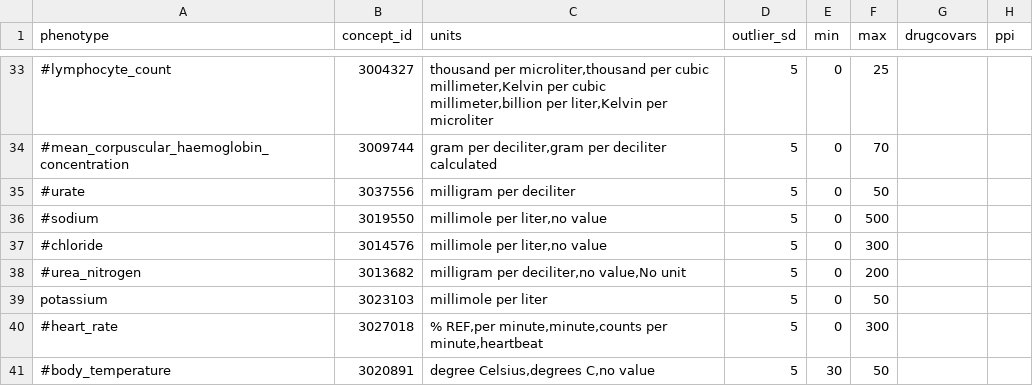
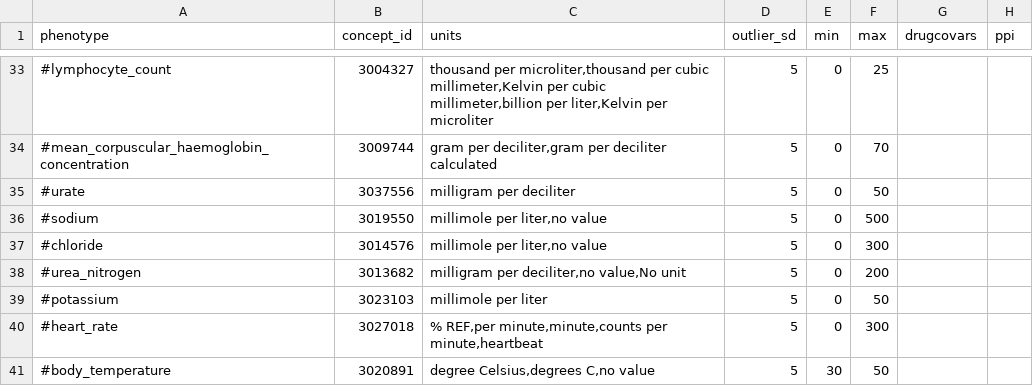
Before and after one commit to CAST-genomics/cast-workflows, a CSV file: gwas/aou/phenotype_preprocessing/quantitative_phenotypes.csv, drawn as a sheet; only a part is shown, gaps mark what is left out.

```diff
--- a/gwas/aou/phenotype_preprocessing/quantitative_phenotypes.csv
+++ b/gwas/aou/phenotype_preprocessing/quantitative_phenotypes.csv
@@ -38,3 +38,3 @@ phenotype,concept_id,units,outlier_sd,min,max,drugcovars,ppi
 #urea_nitrogen,3013682,"milligram per deciliter,no value,No unit",5,0,200,
-potassium,3023103,"millimole per liter",5,0,50,
+#potassium,3023103,"millimole per liter",5,0,50,
 #heart_rate,3027018,"% REF,per minute,minute,counts per minute,heartbeat",5,0,300,
```
Also changed, not shown: gwas/aou/phenotypes_manifest.csv.
